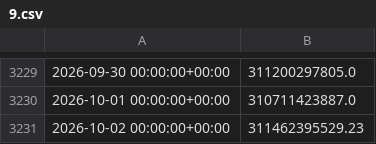
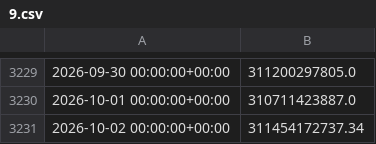
Before and after one commit to davidbucciero-cmyk/screener-breakout, a CSV file: bot/data/9.csv, drawn as a sheet; only a part is shown, gaps mark what is left out.

```diff
--- a/bot/data/9.csv
+++ b/bot/data/9.csv
@@ -3230,2 +3230,2 @@
 2026-10-01 00:00:00+00:00,310711423887.0
-2026-10-02 00:00:00+00:00,311462395529.23
+2026-10-02 00:00:00+00:00,311454172737.34
```
Also changed, not shown: bot/data/10.csv, bot/data/16.csv, 2 other files.
